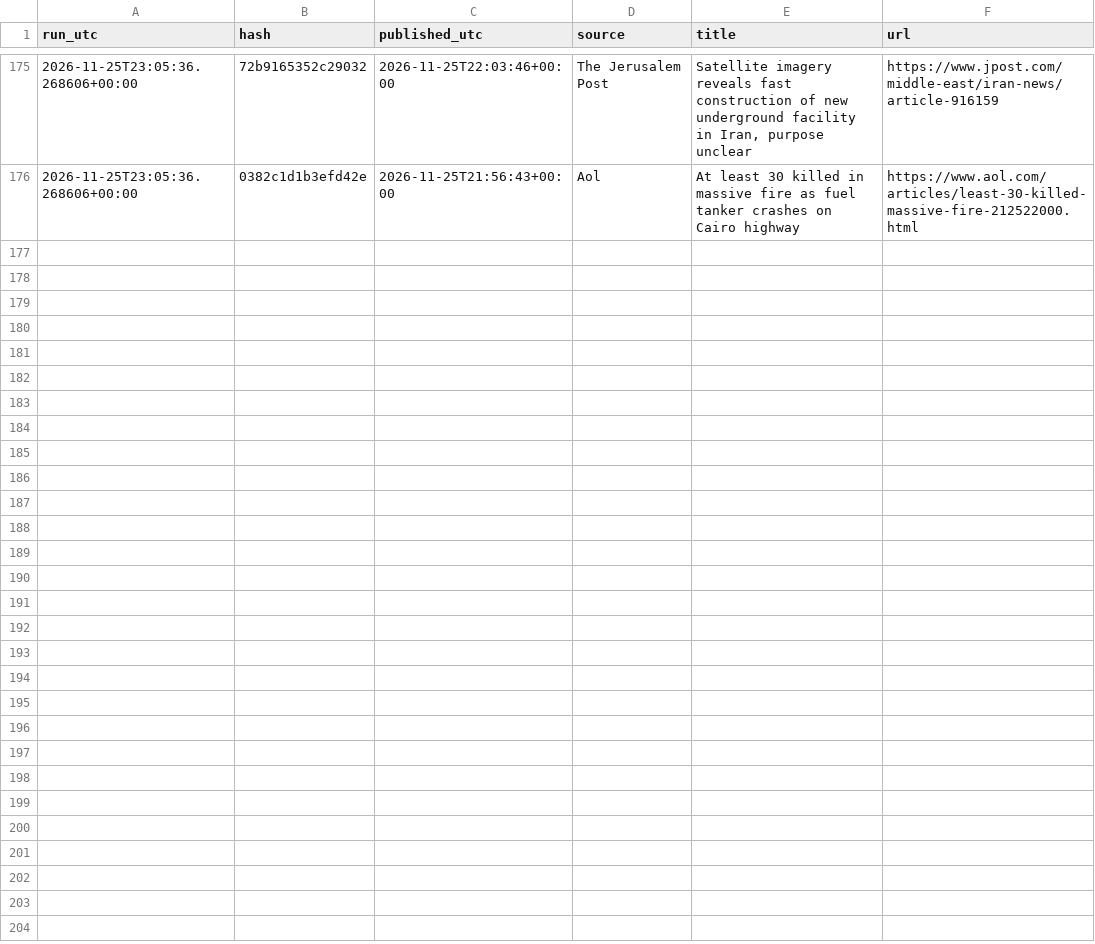
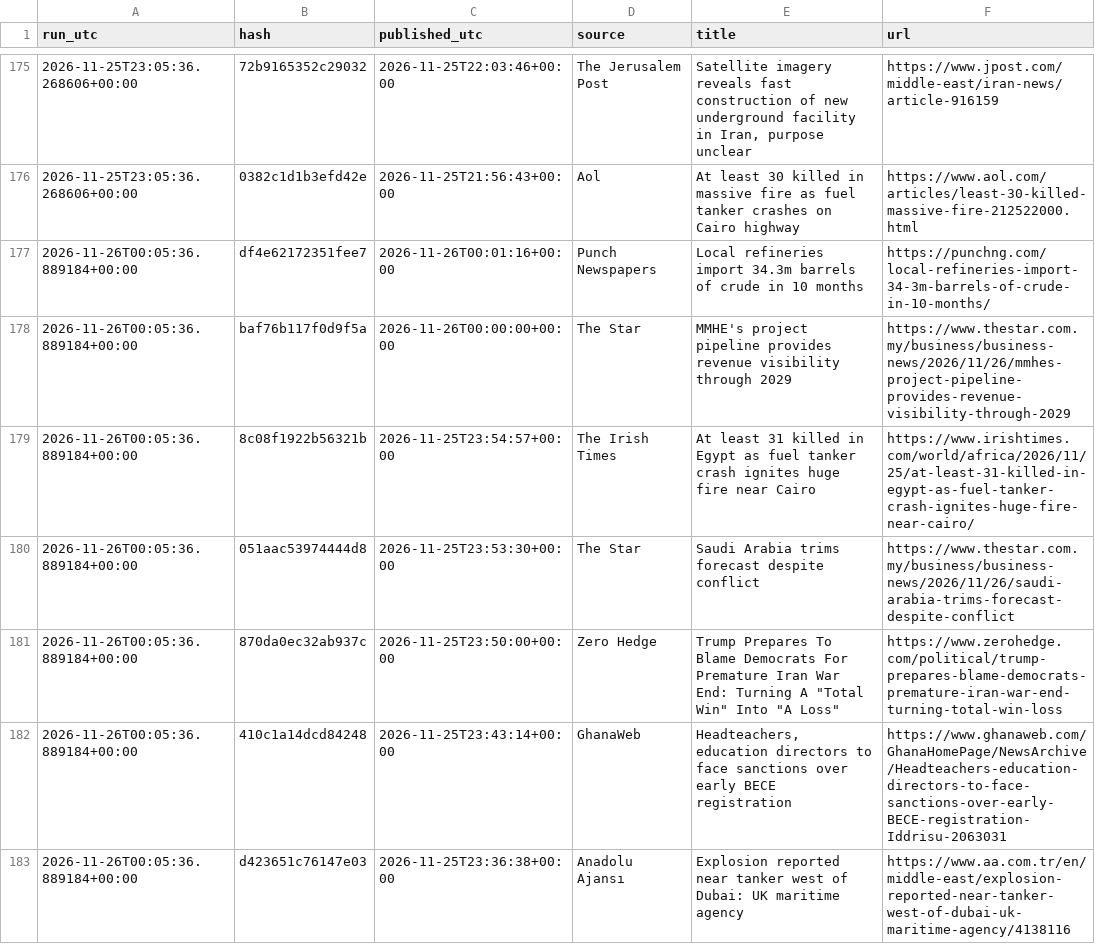
Before and after one commit to beausiff/Oil-signal-logger, a CSV file: backup/headlines_b.csv, drawn as a sheet; only a part is shown, gaps mark what is left out; the diff covers the shown part only; the diff names each change by its address in the sheet, - before the commit and + after, or states it on an @@ line.

```diff
--- a/backup/headlines_b.csv
+++ b/backup/headlines_b.csv
+row 177: 2026-11-26T00:05:36.889184+00:00 | df4e62172351fee7 | 2026-11-26T00:01:16+00:00 | Punch Newspapers | Local refineries import 34.3m barrels of crude in 10 months | https://punchng.com/local-refineries-import-34-3m-barrels-of-crude-in-10-months/
+row 178: 2026-11-26T00:05:36.889184+00:00 | baf76b117f0d9f5a | 2026-11-26T00:00:00+00:00 | The Star | MMHE's project pipeline provides revenue visibility through 2029 | https://www.thestar.com.my/business/business-news/2026/11/26/mmhes-project-pipeline-provides-revenue-visibility-through-2029
+row 179: 2026-11-26T00:05:36.889184+00:00 | 8c08f1922b56321b | 2026-11-25T23:54:57+00:00 | The Irish Times | At least 31 killed in Egypt as fuel tanker crash ignites huge fire near Cairo | https://www.irishtimes.com/world/africa/2026/11/25/at-least-31-killed-in-egypt-as-fuel-tanker-crash-ignites-huge-fire-near-cairo/
+row 180: 2026-11-26T00:05:36.889184+00:00 | 051aac53974444d8 | 2026-11-25T23:53:30+00:00 | The Star | Saudi Arabia trims forecast despite conflict | https://www.thestar.com.my/business/business-news/2026/11/26/saudi-arabia-trims-forecast-despite-conflict
+row 181: 2026-11-26T00:05:36.889184+00:00 | 870da0ec32ab937c | 2026-11-25T23:50:00+00:00 | Zero Hedge | Trump Prepares To Blame Democrats For Premature Iran War End: Turning A "Total Win" Into "A Loss" | https://www.zerohedge.com/political/trump-prepares-blame-democrats-premature-iran-war-end-turning-total-win-loss
+row 182: 2026-11-26T00:05:36.889184+00:00 | 410c1a14dcd84248 | 2026-11-25T23:43:14+00:00 | GhanaWeb | Headteachers, education directors to face sanctions over early BECE registration | https://www.ghanaweb.com/GhanaHomePage/NewsArchive/Headteachers-education-directors-to-face-sanctions-over-early-BECE-registration-Iddrisu-2063031
+row 183: 2026-11-26T00:05:36.889184+00:00 | d423651c76147e03 | 2026-11-25T23:36:38+00:00 | Anadolu Ajansı | Explosion reported near tanker west of Dubai: UK maritime agency | https://www.aa.com.tr/en/middle-east/explosion-reported-near-tanker-west-of-dubai-uk-maritime-agency/4138116
```
Also changed, not shown: 6 added rows elsewhere in this file, backup/context.csv, backup/feed_b_state.csv, 5 other files.
